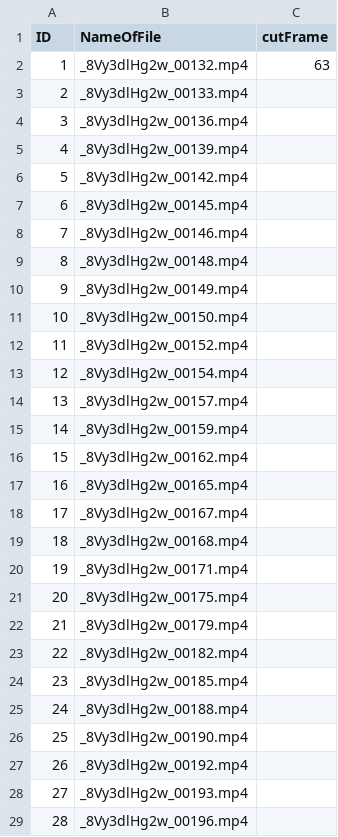
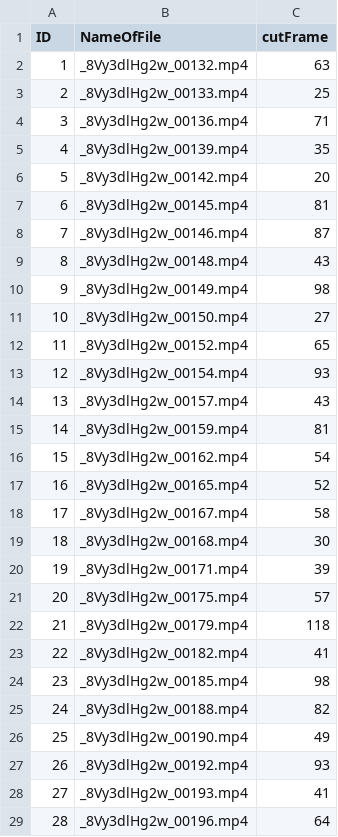
Before and after one commit to proohit/deep-learning-team6, a CSV file: Task2_Training.csv, drawn as a sheet; only a part is shown; the diff covers the shown part only.

Commit message:
Added subset of task2 labels training

```diff
--- a/Task2_Training.csv
+++ b/Task2_Training.csv
@@ -2,28 +2,28 @@
 1;_8Vy3dlHg2w_00132.mp4;63
-2;_8Vy3dlHg2w_00133.mp4
-3;_8Vy3dlHg2w_00136.mp4
-4;_8Vy3dlHg2w_00139.mp4
-5;_8Vy3dlHg2w_00142.mp4
-6;_8Vy3dlHg2w_00145.mp4
-7;_8Vy3dlHg2w_00146.mp4
-8;_8Vy3dlHg2w_00148.mp4
-9;_8Vy3dlHg2w_00149.mp4
-10;_8Vy3dlHg2w_00150.mp4
-11;_8Vy3dlHg2w_00152.mp4
-12;_8Vy3dlHg2w_00154.mp4
-13;_8Vy3dlHg2w_00157.mp4
-14;_8Vy3dlHg2w_00159.mp4
-15;_8Vy3dlHg2w_00162.mp4
-16;_8Vy3dlHg2w_00165.mp4
-17;_8Vy3dlHg2w_00167.mp4
-18;_8Vy3dlHg2w_00168.mp4
-19;_8Vy3dlHg2w_00171.mp4
-20;_8Vy3dlHg2w_00175.mp4
-21;_8Vy3dlHg2w_00179.mp4
-22;_8Vy3dlHg2w_00182.mp4
-23;_8Vy3dlHg2w_00185.mp4
-24;_8Vy3dlHg2w_00188.mp4
-25;_8Vy3dlHg2w_00190.mp4
-26;_8Vy3dlHg2w_00192.mp4
-27;_8Vy3dlHg2w_00193.mp4
-28;_8Vy3dlHg2w_00196.mp4
+2;_8Vy3dlHg2w_00133.mp4;25
+3;_8Vy3dlHg2w_00136.mp4;71
+4;_8Vy3dlHg2w_00139.mp4;35
+5;_8Vy3dlHg2w_00142.mp4;20
+6;_8Vy3dlHg2w_00145.mp4;81
+7;_8Vy3dlHg2w_00146.mp4;87
+8;_8Vy3dlHg2w_00148.mp4;43
+9;_8Vy3dlHg2w_00149.mp4;98
+10;_8Vy3dlHg2w_00150.mp4;27
+11;_8Vy3dlHg2w_00152.mp4;65
+12;_8Vy3dlHg2w_00154.mp4;93
+13;_8Vy3dlHg2w_00157.mp4;43
+14;_8Vy3dlHg2w_00159.mp4;81
+15;_8Vy3dlHg2w_00162.mp4;54
+16;_8Vy3dlHg2w_00165.mp4;52
+17;_8Vy3dlHg2w_00167.mp4;58
+18;_8Vy3dlHg2w_00168.mp4;30
+19;_8Vy3dlHg2w_00171.mp4;39
+20;_8Vy3dlHg2w_00175.mp4;57
+21;_8Vy3dlHg2w_00179.mp4;118
+22;_8Vy3dlHg2w_00182.mp4;41
+23;_8Vy3dlHg2w_00185.mp4;98
+24;_8Vy3dlHg2w_00188.mp4;82
+25;_8Vy3dlHg2w_00190.mp4;49
+26;_8Vy3dlHg2w_00192.mp4;93
+27;_8Vy3dlHg2w_00193.mp4;41
+28;_8Vy3dlHg2w_00196.mp4;64
```
Also changed, not shown: 72 edited cells elsewhere in this file.
